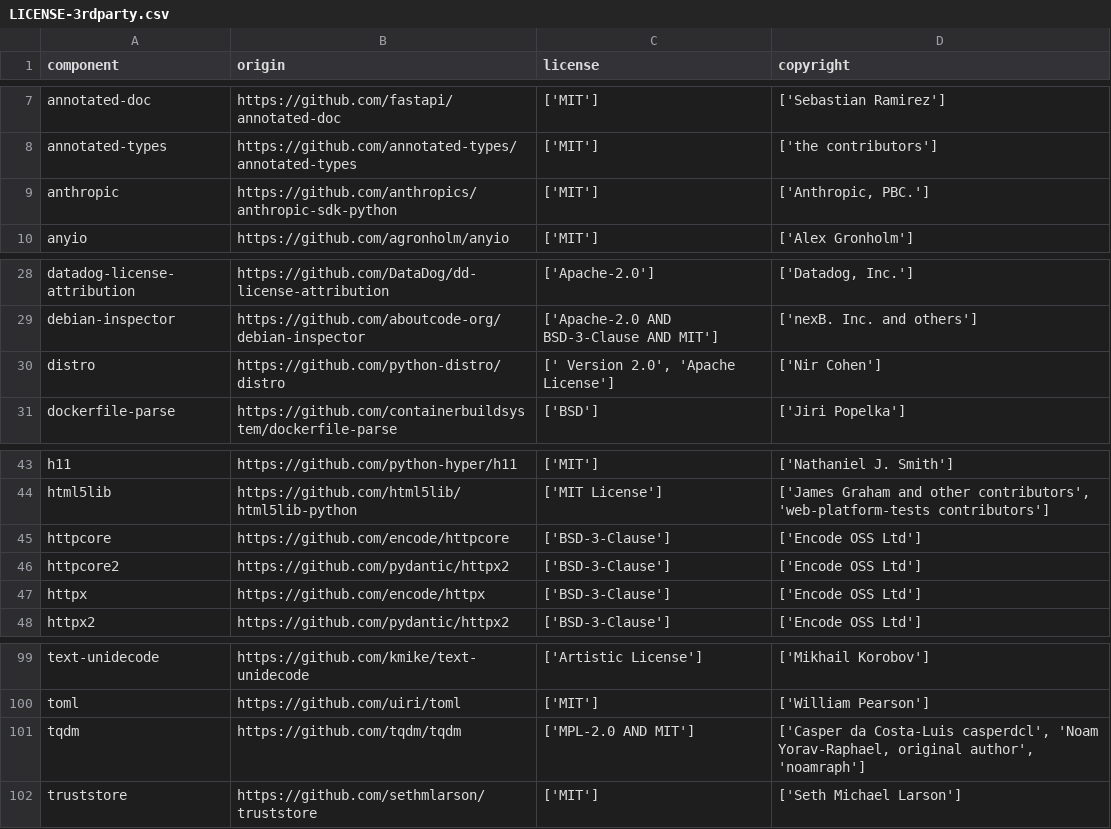
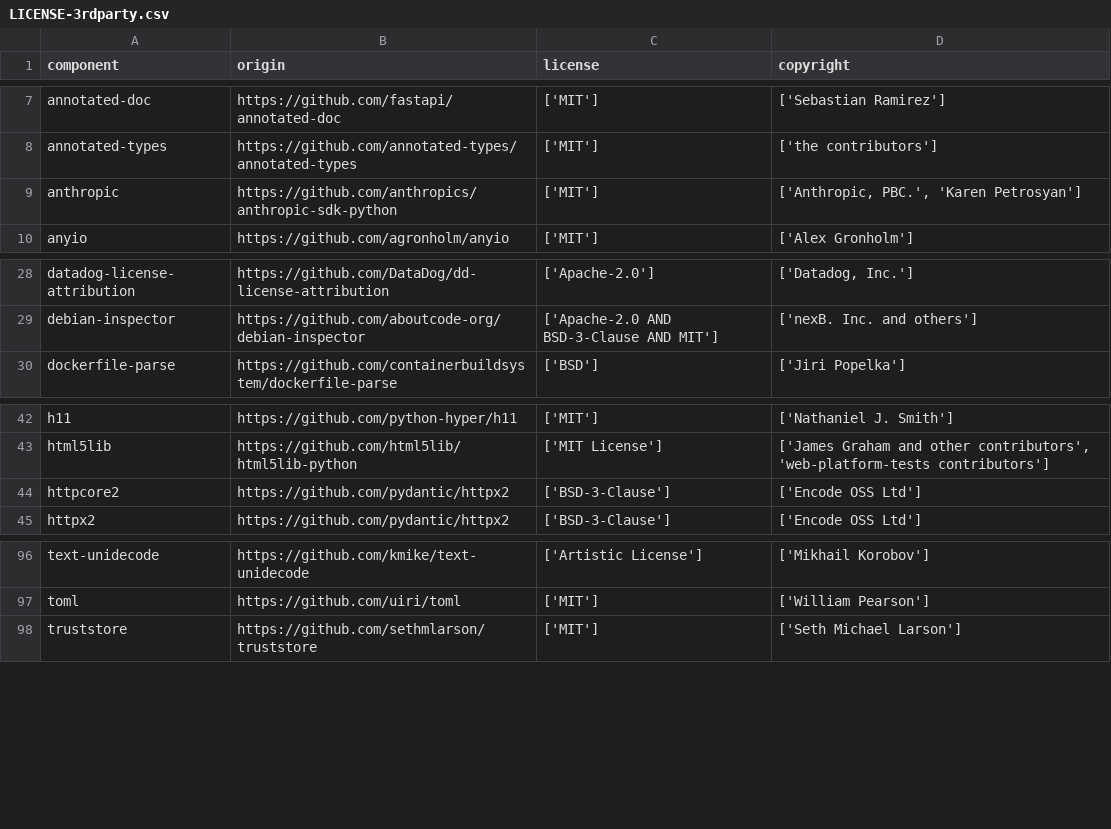
Before and after one commit to DataDog/dd-license-attribution, a CSV file: LICENSE-3rdparty.csv, drawn as a sheet; only a part is shown, gaps mark what is left out.

Commit message:
fix: adapt to anthropic SDK 1.x and refresh stale SBOM
The anthropic SDK released 1.x (installed as the newest version
matching the open '>=0.18.1' range), which removed the 'temperature'
parameter from Messages.create and changed its PyPI metadata. This
broke the mypy gate and made the committed LICENSE-3rdparty.csv stale.

- llm_client: drop the removed temperature kwarg from the Anthropic
  call and use isinstance(content_block, anthropic.types.TextBlock)
  instead of a hasattr duck-typing check so the text extraction is
  fully typed (fixes the no-any-return error).
- tests: build real TextBlock models in the Anthropic unit-test mocks
  (isinstance no longer matches plain Mocks) and assert temperature is
  not sent; drop the kwarg from the Anthropic contract test and its
  documented contract.
- LICENSE-3rdparty.csv: refresh to the current dependency closure:
  anthropic copyright metadata update, and removal of distro, httpx,
  httpcore, and tqdm (all dropped by anthropic 1.x). Taken from the
  exact CSV the CI integration job generates (artifact output of the
  failing run), byte-for-byte.

No dependency manifest changes; the range pin stays open.

```diff
--- a/LICENSE-3rdparty.csv
+++ b/LICENSE-3rdparty.csv
@@ -8,3 +8,3 @@
 "annotated-types","https://github.com/annotated-types/annotated-types","['MIT']","['the contributors']"
-"anthropic","https://github.com/anthropics/anthropic-sdk-python","['MIT']","['Anthropic, PBC.']"
+"anthropic","https://github.com/anthropics/anthropic-sdk-python","['MIT']","['Anthropic, PBC.', 'Karen Petrosyan']"
 "anyio","https://github.com/agronholm/anyio","['MIT']","['Alex Gronholm']"
@@ -29,3 +29,2 @@
 "debian-inspector","https://github.com/aboutcode-org/debian-inspector","['Apache-2.0 AND BSD-3-Clause AND MIT']","['nexB. Inc. and others']"
-"distro","https://github.com/python-distro/distro","[' Version 2.0', 'Apache License']","['Nir Cohen']"
 "dockerfile-parse","https://github.com/containerbuildsystem/dockerfile-parse","['BSD']","['Jiri Popelka']"
@@ -44,5 +43,3 @@
 "html5lib","https://github.com/html5lib/html5lib-python","['MIT License']","['James Graham and other contributors', 'web-platform-tests contributors']"
-"httpcore","https://github.com/encode/httpcore","['BSD-3-Clause']","['Encode OSS Ltd']"
 "httpcore2","https://github.com/pydantic/httpx2","['BSD-3-Clause']","['Encode OSS Ltd']"
-"httpx","https://github.com/encode/httpx","['BSD-3-Clause']","['Encode OSS Ltd']"
 "httpx2","https://github.com/pydantic/httpx2","['BSD-3-Clause']","['Encode OSS Ltd']"
@@ -100,3 +97,2 @@
 "toml","https://github.com/uiri/toml","['MIT']","['William Pearson']"
-"tqdm","https://github.com/tqdm/tqdm","['MPL-2.0 AND MIT']","['Casper da Costa-Luis casperdcl', 'Noam Yorav-Raphael, original author', 'noamraph']"
 "truststore","https://github.com/sethmlarson/truststore","['MIT']","['Seth Michael Larson']"
```
Also changed, not shown: 3 other files.
